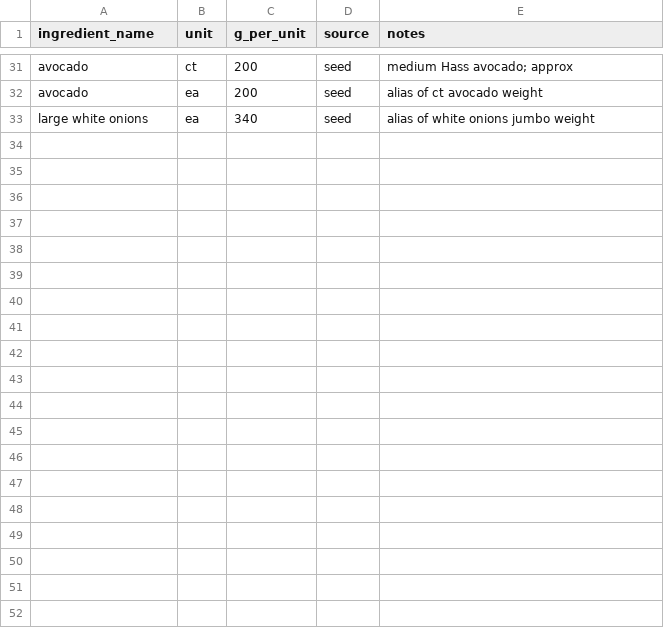
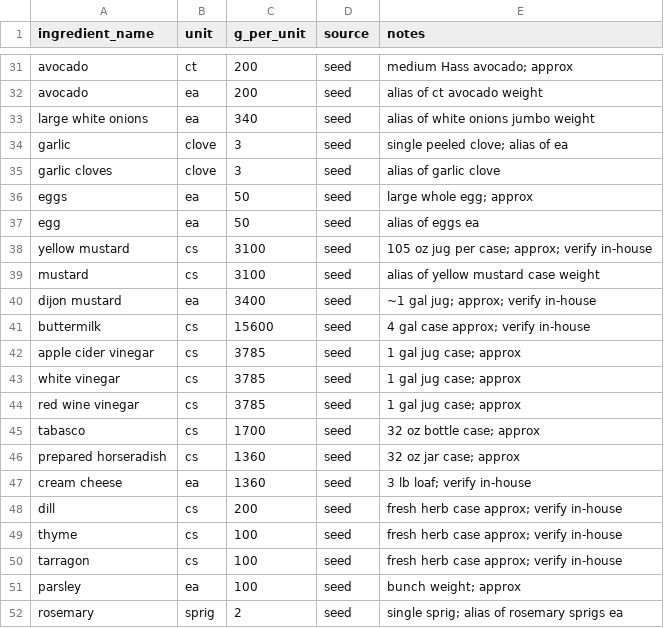
Before and after one commit to sburdges-eng/Lariat, a CSV file: data/seeds/ingredient_unit_weights.csv, drawn as a sheet; only a part is shown, gaps mark what is left out; the diff covers the shown part only; the diff names each change by its address in the sheet, - before the commit and + after, or states it on an @@ line.

```diff
--- a/data/seeds/ingredient_unit_weights.csv
+++ b/data/seeds/ingredient_unit_weights.csv
+row 34: garlic | clove | 3 | seed | single peeled clove; alias of ea
+row 35: garlic cloves | clove | 3 | seed | alias of garlic clove
+row 36: eggs | ea | 50 | seed | large whole egg; approx
+row 37: egg | ea | 50 | seed | alias of eggs ea
+row 38: yellow mustard | cs | 3100 | seed | 105 oz jug per case; approx; verify in-house
+row 39: mustard | cs | 3100 | seed | alias of yellow mustard case weight
+row 40: dijon mustard | ea | 3400 | seed | ~1 gal jug; approx; verify in-house
+row 41: buttermilk | cs | 15600 | seed | 4 gal case approx; verify in-house
+row 42: apple cider vinegar | cs | 3785 | seed | 1 gal jug case; approx
+row 43: white vinegar | cs | 3785 | seed | 1 gal jug case; approx
+row 44: red wine vinegar | cs | 3785 | seed | 1 gal jug case; approx
+row 45: tabasco | cs | 1700 | seed | 32 oz bottle case; approx
+row 46: prepared horseradish | cs | 1360 | seed | 32 oz jar case; approx
+row 47: cream cheese | ea | 1360 | seed | 3 lb loaf; verify in-house
+row 48: dill | cs | 200 | seed | fresh herb case approx; verify in-house
+row 49: thyme | cs | 100 | seed | fresh herb case approx; verify in-house
+row 50: tarragon | cs | 100 | seed | fresh herb case approx; verify in-house
+row 51: parsley | ea | 100 | seed | bunch weight; approx
+row 52: rosemary | sprig | 2 | seed | single sprig; alias of rosemary sprigs ea
```
Also changed, not shown: 9 added rows elsewhere in this file, data/seeds/ingredient_densities.csv, 4 other files.
